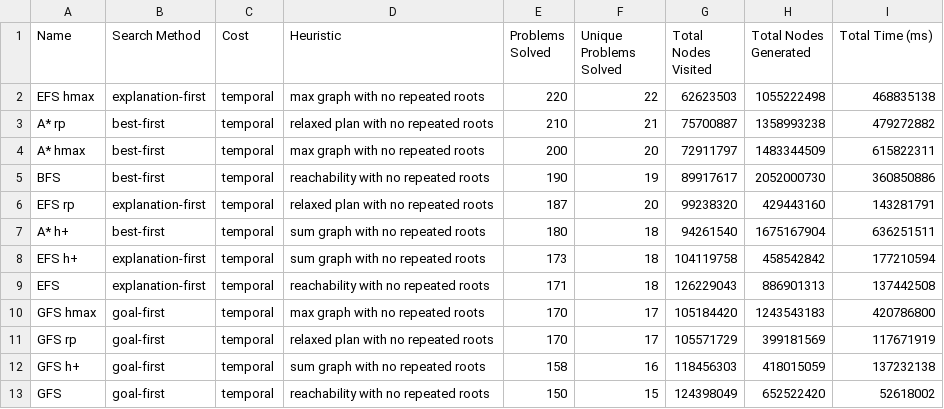
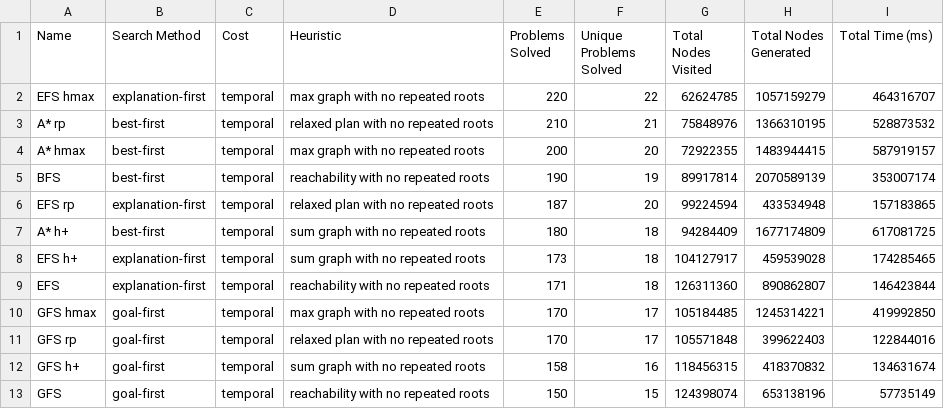
Before and after one commit to sgware/sabre-benchmarks, a CSV file: results/planners.csv, drawn as a sheet.

```diff
--- a/results/planners.csv
+++ b/results/planners.csv
@@ -1,13 +1,13 @@
 "Name","Search Method","Cost","Heuristic","Problems Solved","Unique Problems Solved","Total Nodes Visited","Total Nodes Generated","Total Time (ms)"
-"EFS hmax","explanation-first","temporal","max graph with no repeated roots",220,22,62623503,1055222498,468835138
-"A* rp","best-first","temporal","relaxed plan with no repeated roots",210,21,75700887,1358993238,479272882
-"A* hmax","best-first","temporal","max graph with no repeated roots",200,20,72911797,1483344509,615822311
-"BFS","best-first","temporal","reachability with no repeated roots",190,19,89917617,2052000730,360850886
-"EFS rp","explanation-first","temporal","relaxed plan with no repeated roots",187,20,99238320,429443160,143281791
-"A* h+","best-first","temporal","sum graph with no repeated roots",180,18,94261540,1675167904,636251511
-"EFS h+","explanation-first","temporal","sum graph with no repeated roots",173,18,104119758,458542842,177210594
-"EFS","explanation-first","temporal","reachability with no repeated roots",171,18,126229043,886901313,137442508
-"GFS hmax","goal-first","temporal","max graph with no repeated roots",170,17,105184420,1243543183,420786800
-"GFS rp","goal-first","temporal","relaxed plan with no repeated roots",170,17,105571729,399181569,117671919
-"GFS h+","goal-first","temporal","sum graph with no repeated roots",158,16,118456303,418015059,137232138
-"GFS","goal-first","temporal","reachability with no repeated roots",150,15,124398049,652522420,52618002
+"EFS hmax","explanation-first","temporal","max graph with no repeated roots",220,22,62624785,1057159279,464316707
+"A* rp","best-first","temporal","relaxed plan with no repeated roots",210,21,75848976,1366310195,528873532
+"A* hmax","best-first","temporal","max graph with no repeated roots",200,20,72922355,1483944415,587919157
+"BFS","best-first","temporal","reachability with no repeated roots",190,19,89917814,2070589139,353007174
+"EFS rp","explanation-first","temporal","relaxed plan with no repeated roots",187,20,99224594,433534948,157183865
+"A* h+","best-first","temporal","sum graph with no repeated roots",180,18,94284409,1677174809,617081725
+"EFS h+","explanation-first","temporal","sum graph with no repeated roots",173,18,104127917,459539028,174285465
+"EFS","explanation-first","temporal","reachability with no repeated roots",171,18,126311360,890862807,146423844
+"GFS hmax","goal-first","temporal","max graph with no repeated roots",170,17,105184485,1245314221,419992850
+"GFS rp","goal-first","temporal","relaxed plan with no repeated roots",170,17,105571848,399622403,122844016
+"GFS h+","goal-first","temporal","sum graph with no repeated roots",158,16,118456315,418370832,134631674
+"GFS","goal-first","temporal","reachability with no repeated roots",150,15,124398074,653138196,57735149
```
Also changed, not shown: results/problems.csv, results/results.csv, 7 other files.
